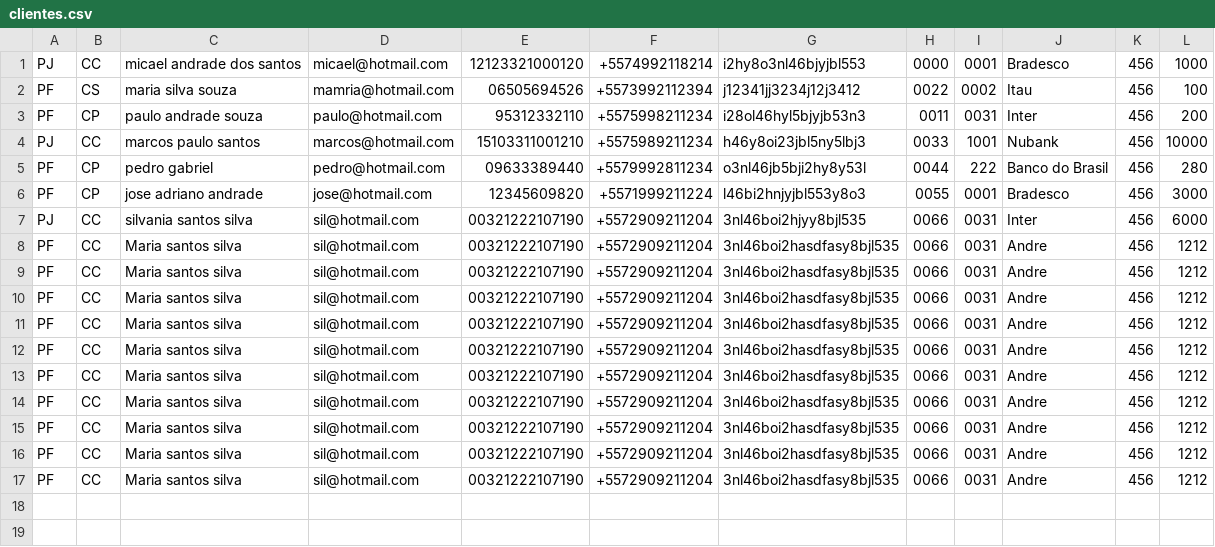
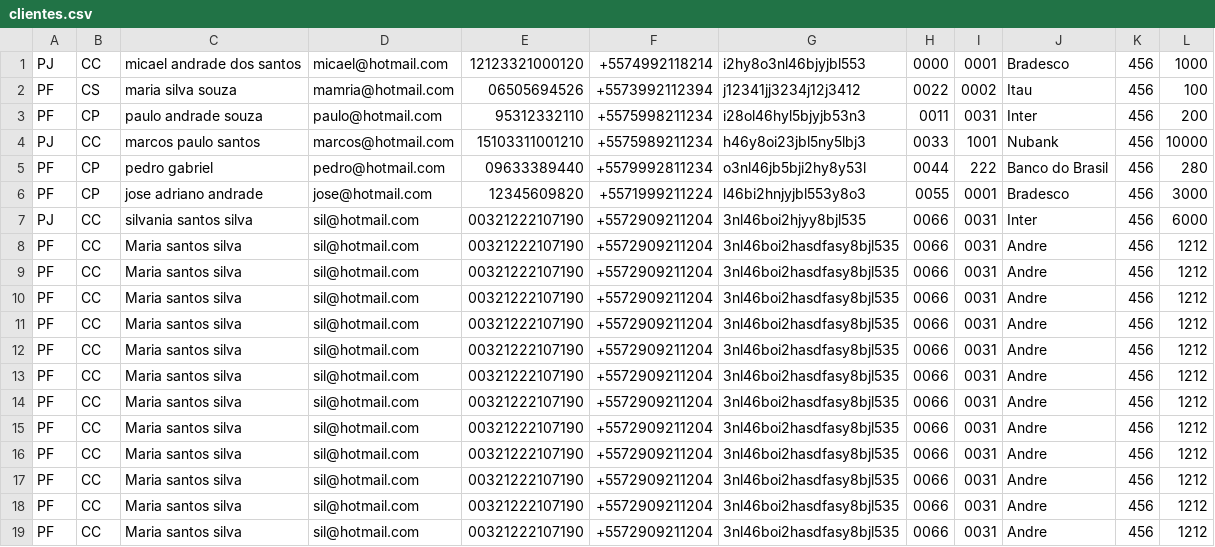
Before and after one commit to kaellandrade/projeto-pix, a CSV file: src/main/java/com/banco/clientes.csv, drawn as a sheet; the diff names each change by its address in the sheet, - before the commit and + after, or states it on an @@ line.

```diff
--- a/src/main/java/com/banco/clientes.csv
+++ b/src/main/java/com/banco/clientes.csv
+row 18: PF | CC | Maria santos silva | sil@hotmail.com | 00321222107190 | +5572909211204 | 3nl46boi2hasdfasy8bjl535 | 0066 | 0031 | Andre | 456 | 1212
+row 19: PF | CC | Maria santos silva | sil@hotmail.com | 00321222107190 | +5572909211204 | 3nl46boi2hasdfasy8bjl535 | 0066 | 0031 | Andre | 456 | 1212
```
Also changed, not shown: target/classes/com/banco/clientes.csv, 7 other files.
